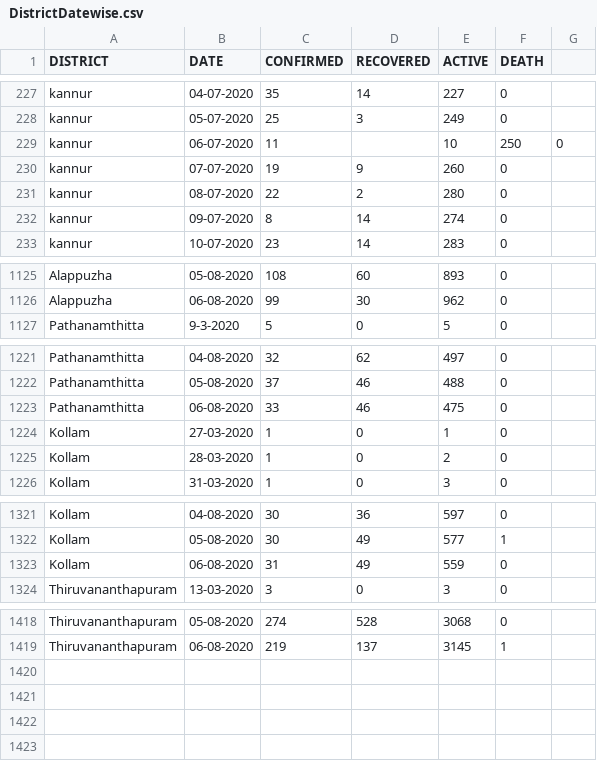
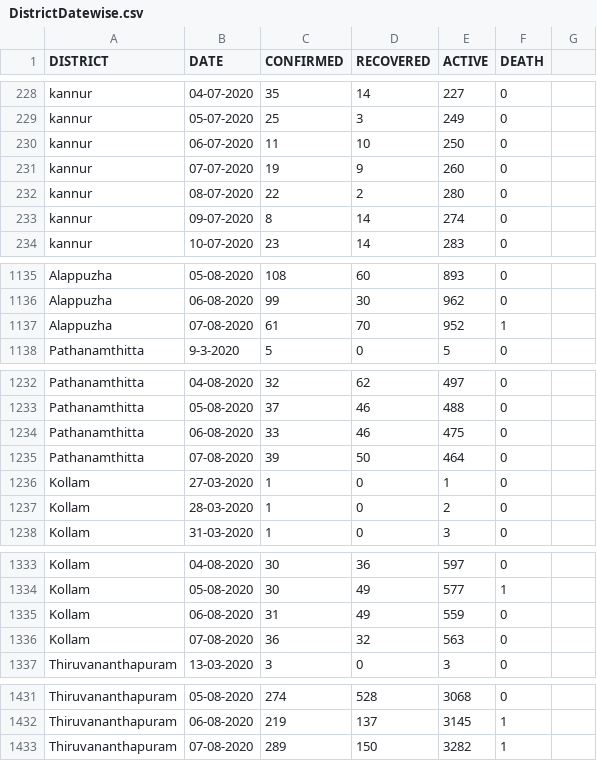
Before and after one commit to gokulrejith/COVID-Dashboard-1, a CSV file: DistrictDatewise.csv, drawn as a sheet; only a part is shown, gaps mark what is left out; the diff covers the shown part only.

```diff
--- a/DistrictDatewise.csv
+++ b/DistrictDatewise.csv
@@ -228,3 +229,3 @@ kannur,04-07-2020,35,14,227,0
 kannur,05-07-2020,25,3,249,0
-kannur,06-07-2020,11,,10,250,0
+kannur,06-07-2020,11,10,250,0
 kannur,07-07-2020,19,9,260,0
@@ -1126,2 +1136,3 @@ Alappuzha,05-08-2020,108,60,893,0
 Alappuzha,06-08-2020,99,30,962,0
+Alappuzha,07-08-2020,61,70,952,1
 Pathanamthitta,9-3-2020,5,0,5,0
@@ -1223,2 +1234,3 @@ Pathanamthitta,05-08-2020,37,46,488,0
 Pathanamthitta,06-08-2020,33,46,475,0
+Pathanamthitta,07-08-2020,39,50,464,0
 Kollam,27-03-2020,1,0,1,0
@@ -1323,2 +1335,3 @@ Kollam,05-08-2020,30,49,577,1
 Kollam,06-08-2020,31,49,559,0
+Kollam,07-08-2020,36,32,563,0
 Thiruvananthapuram,13-03-2020,3,0,3,0
@@ -1419 +1432,2 @@ Thiruvananthapuram,05-08-2020,274,528,3068,0
 Thiruvananthapuram,06-08-2020,219,137,3145,1
+Thiruvananthapuram,07-08-2020,289,150,3282,1
```
Also changed, not shown: 10 added rows elsewhere in this file.
